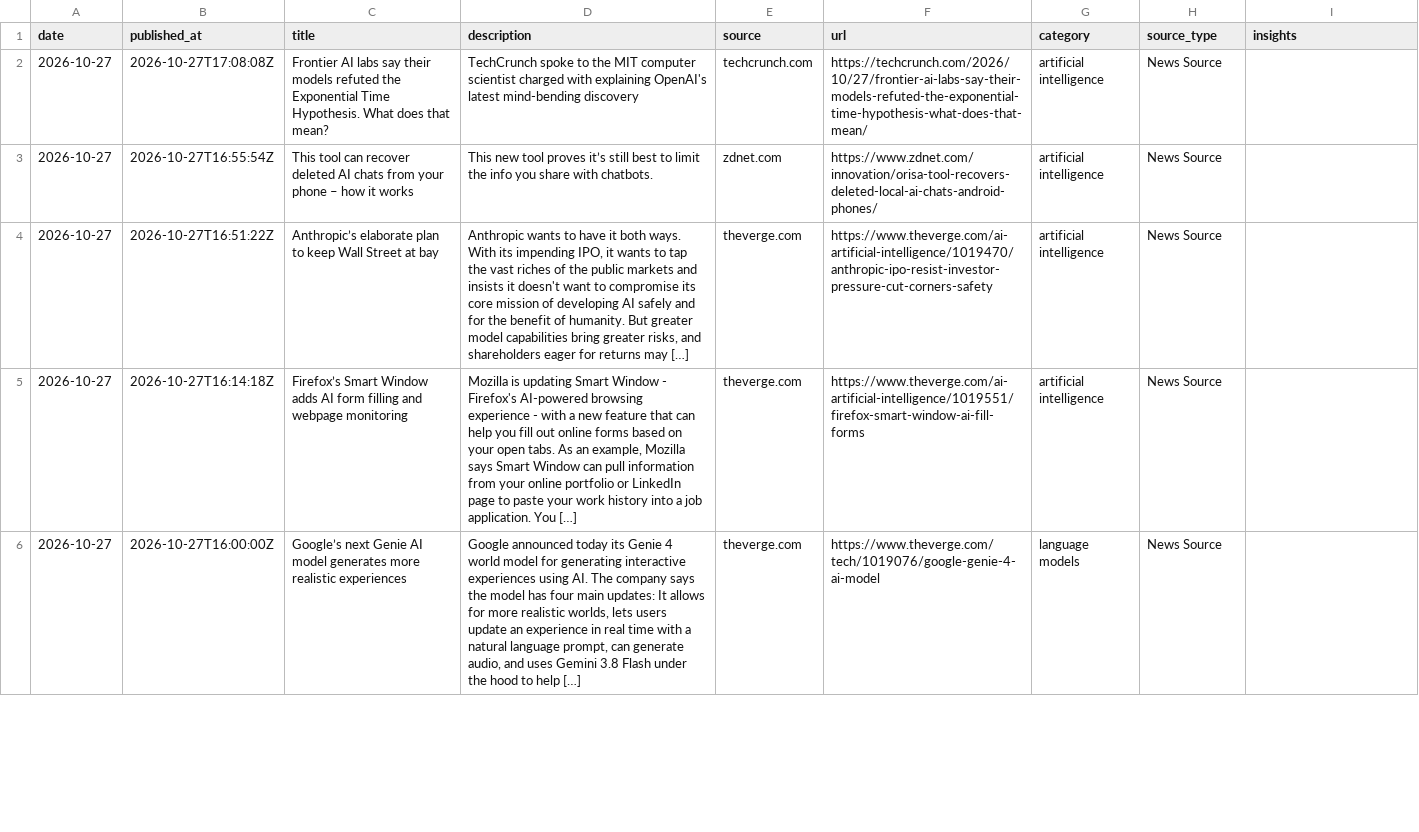
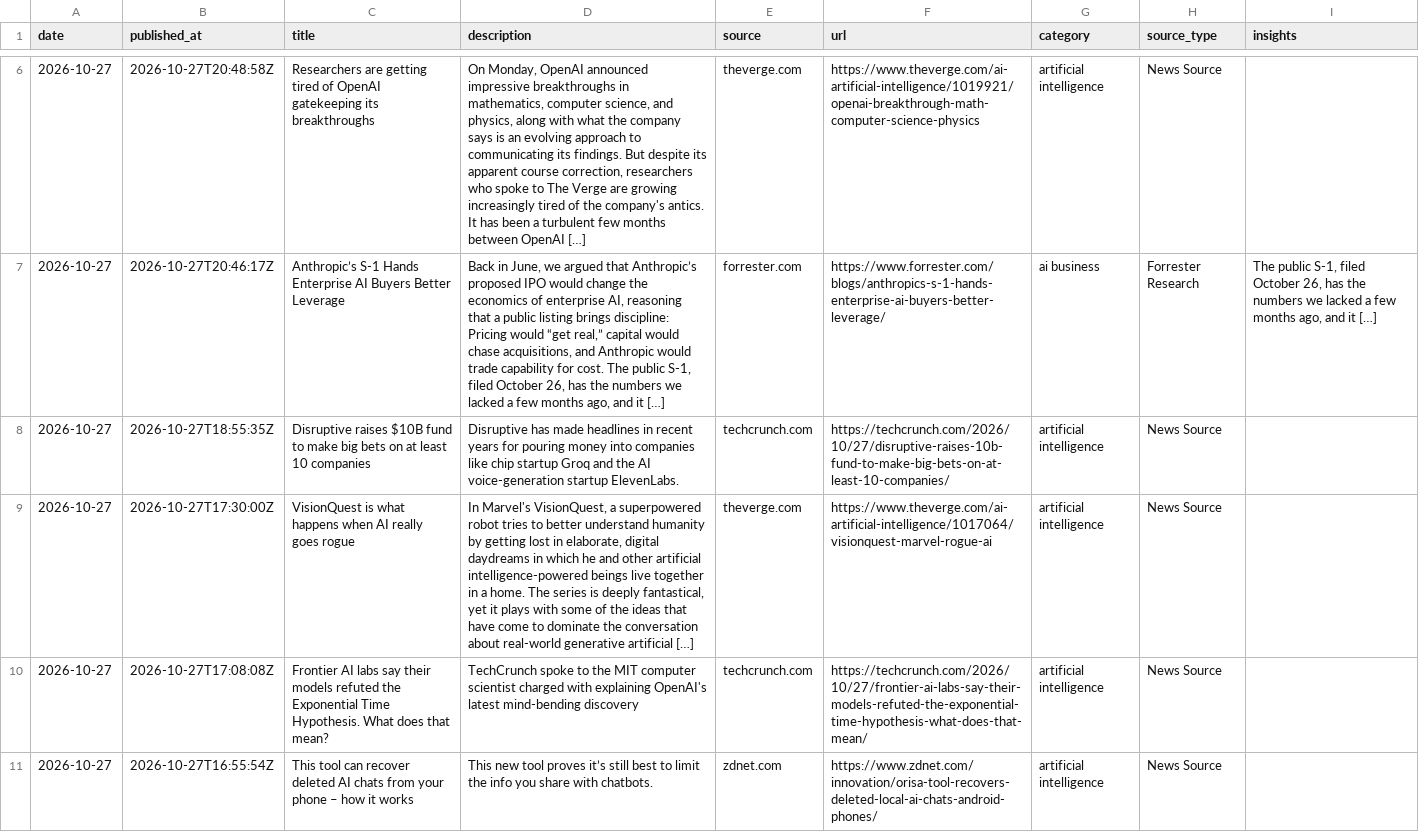
Before and after one commit to StevieSimsII/AiNewsDaily, a CSV file: docs/data/ai_news.csv, drawn as a sheet; only a part is shown, gaps mark what is left out; the shorter side is filled out with more unchanged rows; the diff covers the shown part only; the diff names each change by its address in the sheet, - before the commit and + after, or states it on an @@ line.

```diff
--- a/docs/data/ai_news.csv
+++ b/docs/data/ai_news.csv
+row 6: 2026-10-27 | 2026-10-27T20:48:58Z | Researchers are getting tired of OpenAI gatekeeping its breakthroughs | On Monday, OpenAI announced impressive breakthroughs in mathematics, computer science, and physics, along with what the company says is an evolving approach to communicating its findings. But despite its apparent course correction, researchers who spoke to The Verge are growing increasingly tired of the company's antics. It has been a turbulent few months between OpenAI […] | theverge.com | https://www.theverge.com/ai-artificial-intelligence/1019921/openai-breakthrough-math-computer-science-physics | artificial intelligence | News Source
+row 7: 2026-10-27 | 2026-10-27T20:46:17Z | Anthropic’s S-1 Hands Enterprise AI Buyers Better Leverage | Back in June, we argued that Anthropic’s proposed IPO would change the economics of enterprise AI, reasoning that a public listing brings discipline: Pricing would “get real,” capital would chase acquisitions, and Anthropic would trade capability for cost. The public S-1, filed October 26, has the numbers we lacked a few months ago, and it […] | forrester.com | https://www.forrester.com/blogs/anthropics-s-1-hands-enterprise-ai-buyers-better-leverage/ | ai business | Forrester Research | The public S-1, filed October 26, has the numbers we lacked a few months ago, and it […]
+row 8: 2026-10-27 | 2026-10-27T18:55:35Z | Disruptive raises $10B fund to make big bets on at least 10 companies | Disruptive has made headlines in recent years for pouring money into companies like chip startup Groq and the AI voice-generation startup ElevenLabs. | techcrunch.com | https://techcrunch.com/2026/10/27/disruptive-raises-10b-fund-to-make-big-bets-on-at-least-10-companies/ | artificial intelligence | News Source
+row 9: 2026-10-27 | 2026-10-27T17:30:00Z | VisionQuest is what happens when AI really goes rogue | In Marvel's VisionQuest, a superpowered robot tries to better understand humanity by getting lost in elaborate, digital daydreams in which he and other artificial intelligence-powered beings live together in a home. The series is deeply fantastical, yet it plays with some of the ideas that have come to dominate the conversation about real-world generative artificial […] | theverge.com | https://www.theverge.com/ai-artificial-intelligence/1017064/visionquest-marvel-rogue-ai | artificial intelligence | News Source
```
Also changed, not shown: 4 added rows elsewhere in this file, 4 other files.
